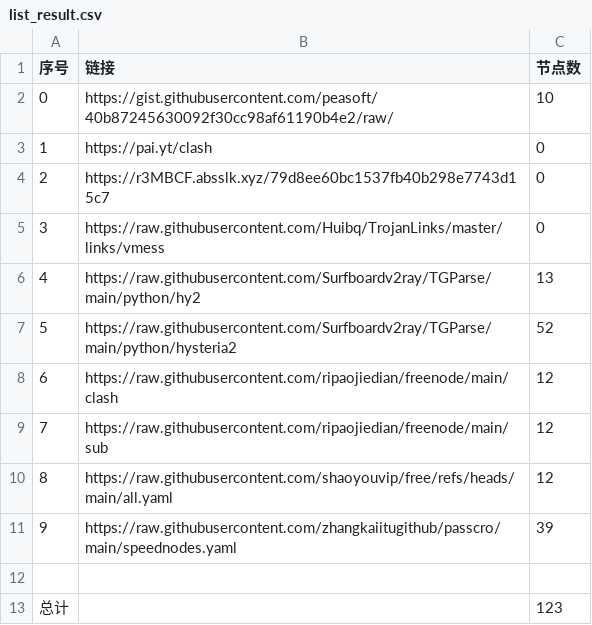
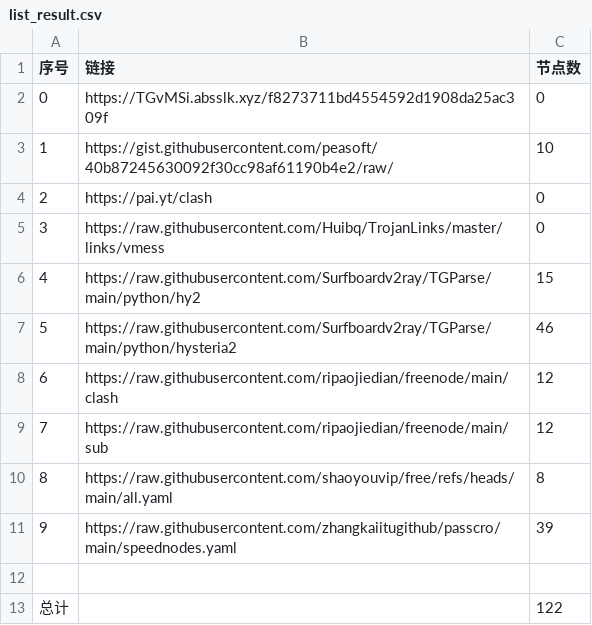
Before and after one commit to Yjk981201/NoMoreWalls, a CSV file: list_result.csv, drawn as a sheet.

```diff
--- a/list_result.csv
+++ b/list_result.csv
@@ -1,13 +1,13 @@
 序号,链接,节点数
-0,https://gist.githubusercontent.com/peasoft/40b87245630092f30cc98af61190b4e2/raw/,10
-1,https://pai.yt/clash,0
-2,https://r3MBCF.absslk.xyz/79d8ee60bc1537fb40b298e7743d15c7,0
+0,https://TGvMSi.absslk.xyz/f8273711bd4554592d1908da25ac309f,0
+1,https://gist.githubusercontent.com/peasoft/40b87245630092f30cc98af61190b4e2/raw/,10
+2,https://pai.yt/clash,0
 3,https://raw.githubusercontent.com/Huibq/TrojanLinks/master/links/vmess,0
-4,https://raw.githubusercontent.com/Surfboardv2ray/TGParse/main/python/hy2,13
-5,https://raw.githubusercontent.com/Surfboardv2ray/TGParse/main/python/hysteria2,52
+4,https://raw.githubusercontent.com/Surfboardv2ray/TGParse/main/python/hy2,15
+5,https://raw.githubusercontent.com/Surfboardv2ray/TGParse/main/python/hysteria2,46
 6,https://raw.githubusercontent.com/ripaojiedian/freenode/main/clash,12
 7,https://raw.githubusercontent.com/ripaojiedian/freenode/main/sub,12
-8,https://raw.githubusercontent.com/shaoyouvip/free/refs/heads/main/all.yaml,12
+8,https://raw.githubusercontent.com/shaoyouvip/free/refs/heads/main/all.yaml,8
 9,https://raw.githubusercontent.com/zhangkaiitugithub/passcro/main/speednodes.yaml,39
 
-总计,,123
+总计,,122
```
Also changed, not shown: 15 other files.
